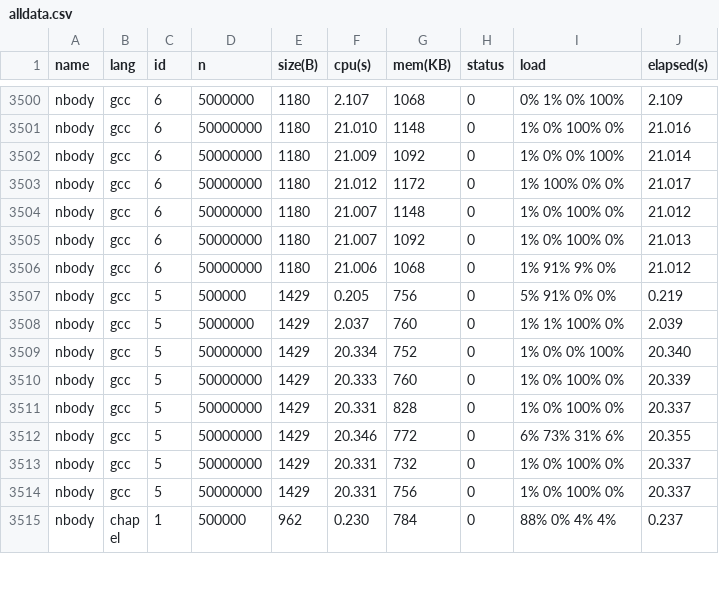
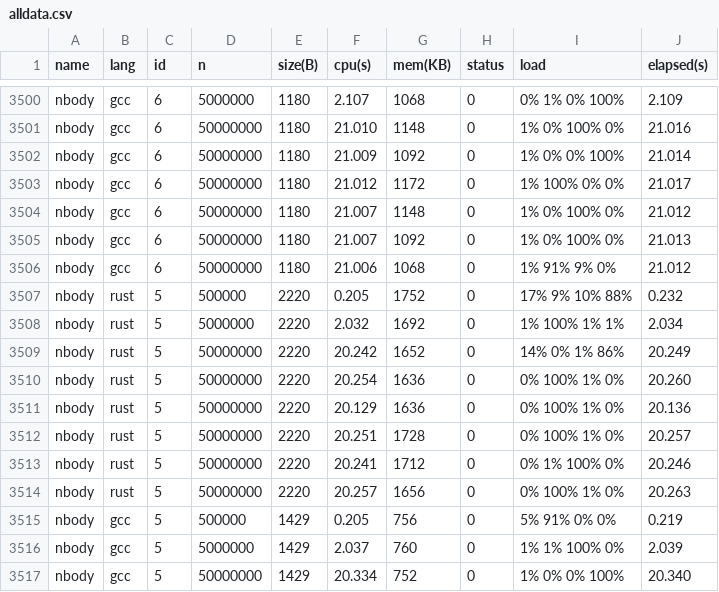
Before and after one commit to 4creators/BenchmarksGame, a CSV file: public/data/alldata.csv, drawn as a sheet; only a part is shown, gaps mark what is left out; the shorter side is filled out with more unchanged rows; the diff names each change by its address in the sheet, - before the commit and + after, or states it on an @@ line.

Commit message:
rust program

```diff
--- a/public/data/alldata.csv
+++ b/public/data/alldata.csv
+row 3507: nbody | rust | 5 | 500000 | 2220 | 0.205 | 1752 | 0 | 17% 9% 10% 88% | 0.232
+row 3508: nbody | rust | 5 | 5000000 | 2220 | 2.032 | 1692 | 0 | 1% 100% 1% 1% | 2.034
+row 3509: nbody | rust | 5 | 50000000 | 2220 | 20.242 | 1652 | 0 | 14% 0% 1% 86% | 20.249
+row 3510: nbody | rust | 5 | 50000000 | 2220 | 20.254 | 1636 | 0 | 0% 100% 1% 0% | 20.260
+row 3511: nbody | rust | 5 | 50000000 | 2220 | 20.129 | 1636 | 0 | 0% 100% 1% 0% | 20.136
+row 3512: nbody | rust | 5 | 50000000 | 2220 | 20.251 | 1728 | 0 | 0% 100% 1% 0% | 20.257
+row 3513: nbody | rust | 5 | 50000000 | 2220 | 20.241 | 1712 | 0 | 0% 1% 100% 0% | 20.246
+row 3514: nbody | rust | 5 | 50000000 | 2220 | 20.257 | 1656 | 0 | 0% 100% 1% 0% | 20.263
```
Also changed, not shown: public/data/data.csv, public/data/ndata.csv, 6 other files.
